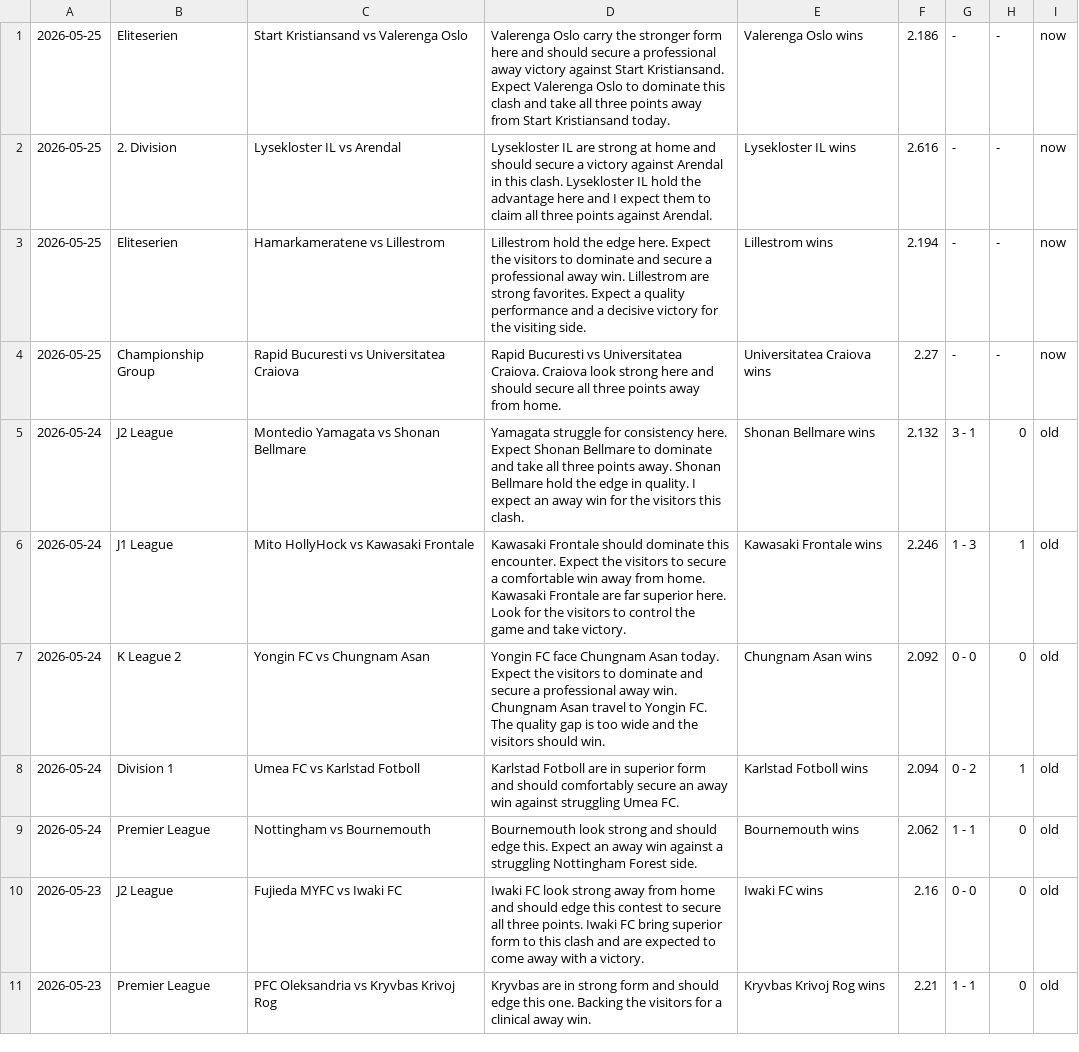
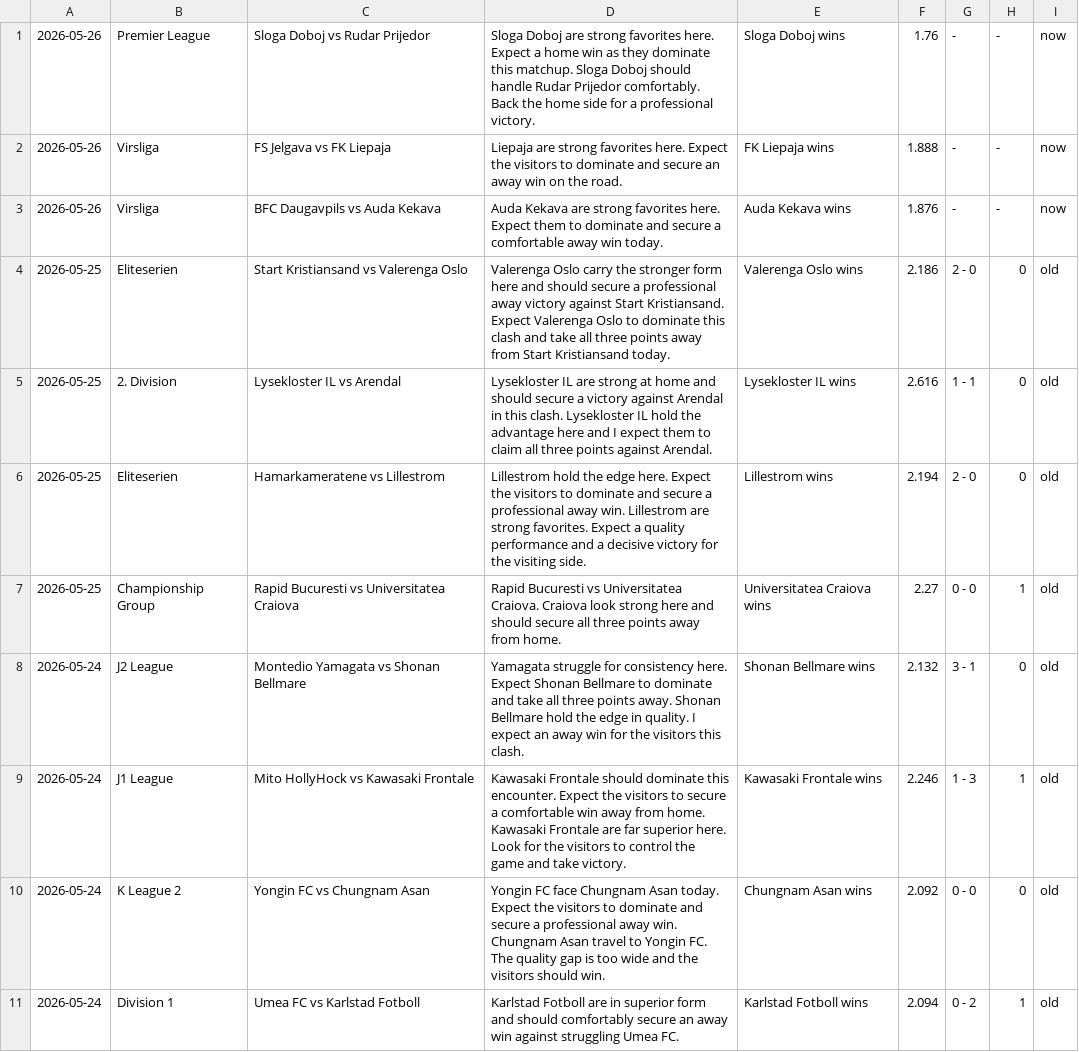
Before and after one commit to htetmyet/footytips, a CSV file: pre_fix.csv, drawn as a sheet; only a part is shown; the shorter side is filled out with more unchanged rows.

```diff
--- a/pre_fix.csv
+++ b/pre_fix.csv
@@ -1,5 +1,8 @@
-2026-05-25,Eliteserien,Start Kristiansand vs Valerenga Oslo,Valerenga Oslo carry the stronger form here and should secure a professional away victory against Start Kristiansand. Expect Valerenga Oslo to dominate this clash and take all three points away from Start Kristiansand today.,Valerenga Oslo wins,2.186,-,-,now
-2026-05-25,2. Division,Lysekloster IL vs Arendal,Lysekloster IL are strong at home and should secure a victory against Arendal in this clash. Lysekloster IL hold the advantage here and I expect them to claim all three points against Arendal.,Lysekloster IL wins,2.616,-,-,now
-2026-05-25,Eliteserien,Hamarkameratene vs Lillestrom,Lillestrom hold the edge here. Expect the visitors to dominate and secure a professional away win. Lillestrom are strong favorites. Expect a quality performance and a decisive victory for the visiting side.,Lillestrom wins,2.194,-,-,now
-2026-05-25,Championship Group,Rapid Bucuresti vs Universitatea Craiova,Rapid Bucuresti vs Universitatea Craiova. Craiova look strong here and should secure all three points away from home.,Universitatea Craiova wins,2.27,-,-,now
+2026-05-26,Premier League,Sloga Doboj vs Rudar Prijedor,Sloga Doboj are strong favorites here. Expect a home win as they dominate this matchup. Sloga Doboj should handle Rudar Prijedor comfortably. Back the home side for a professional victory.,Sloga Doboj wins,1.76,-,-,now
+2026-05-26,Virsliga,FS Jelgava vs FK Liepaja,Liepaja are strong favorites here. Expect the visitors to dominate and secure an away win on the road.,FK Liepaja wins,1.888,-,-,now
+2026-05-26,Virsliga,BFC Daugavpils vs Auda Kekava,Auda Kekava are strong favorites here. Expect them to dominate and secure a comfortable away win today.,Auda Kekava wins,1.876,-,-,now
+2026-05-25,Eliteserien,Start Kristiansand vs Valerenga Oslo,Valerenga Oslo carry the stronger form here and should secure a professional away victory against Start Kristiansand. Expect Valerenga Oslo to dominate this clash and take all three points away from Start Kristiansand today.,Valerenga Oslo wins,2.186,2 - 0,0,old
+2026-05-25,2. Division,Lysekloster IL vs Arendal,Lysekloster IL are strong at home and should secure a victory against Arendal in this clash. Lysekloster IL hold the advantage here and I expect them to claim all three points against Arendal.,Lysekloster IL wins,2.616,1 - 1,0,old
+2026-05-25,Eliteserien,Hamarkameratene vs Lillestrom,Lillestrom hold the edge here. Expect the visitors to dominate and secure a professional away win. Lillestrom are strong favorites. Expect a quality performance and a decisive victory for the visiting side.,Lillestrom wins,2.194,2 - 0,0,old
+2026-05-25,Championship Group,Rapid Bucuresti vs Universitatea Craiova,Rapid Bucuresti vs Universitatea Craiova. Craiova look strong here and should secure all three points away from home.,Universitatea Craiova wins,2.27,0 - 0,1,old
 2026-05-24,J2 League,Montedio Yamagata vs Shonan Bellmare,Yamagata struggle for consistency here. Expect Shonan Bellmare to dominate and take all three points away. Shonan Bellmare hold the edge in quality. I expect an away win for the visitors this clash.,Shonan Bellmare wins,2.132,3 - 1,0,old
```
Also changed, not shown: free_fix.csv.
